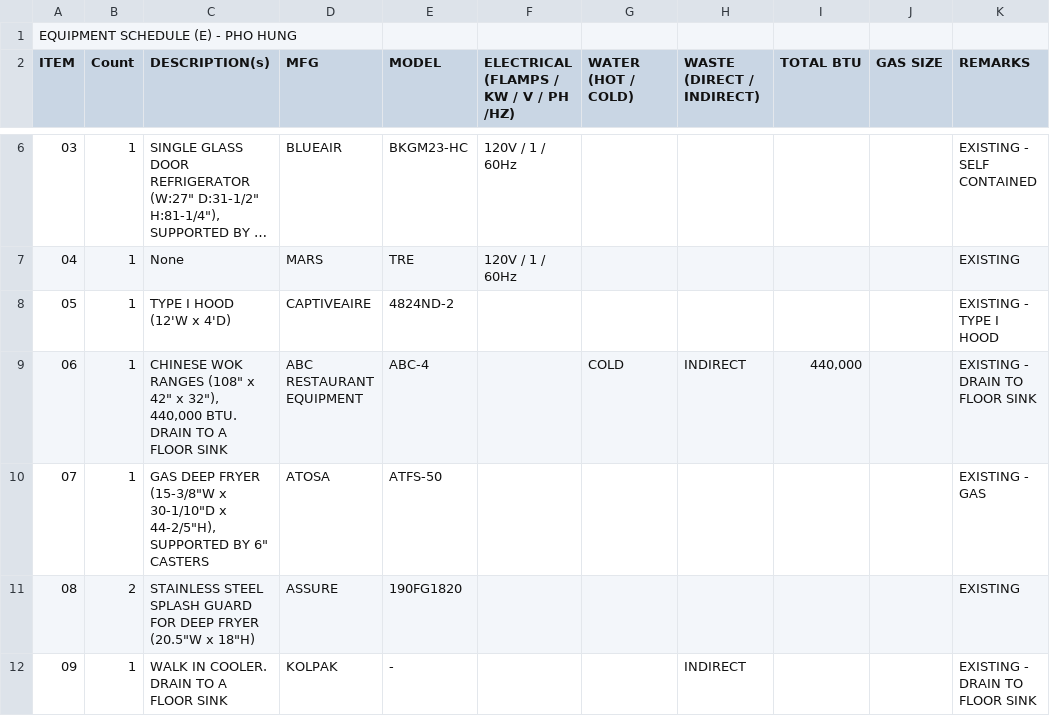
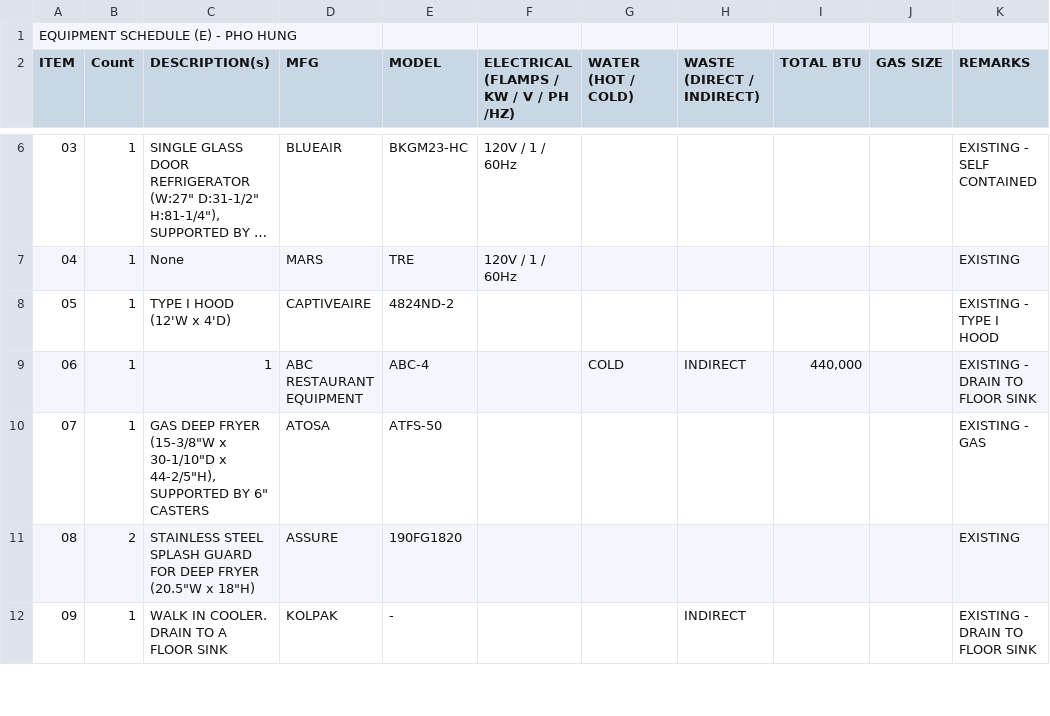
Before and after one commit to jubie2/onetake-hq, a CSV file: revit/progress/schedule-latest.csv, drawn as a sheet; only a part is shown, gaps mark what is left out; long unchanged cells end in ….

```diff
--- a/revit/progress/schedule-latest.csv
+++ b/revit/progress/schedule-latest.csv
@@ -8,3 +8,3 @@
 "05","1","TYPE I HOOD (12'W x 4'D)","CAPTIVEAIRE","4824ND-2","","","","","","EXISTING - TYPE I HOOD"
-"06","1","CHINESE WOK RANGES (108"" x 42"" x 32""), 440,000 BTU. DRAIN TO A FLOOR SINK","ABC RESTAURANT EQUIPMENT","ABC-4","","COLD","INDIRECT","440,000","","EXISTING - DRAIN TO FLOOR SINK"
+"06","1","1","ABC RESTAURANT EQUIPMENT","ABC-4","","COLD","INDIRECT","440,000","","EXISTING - DRAIN TO FLOOR SINK"
 "07","1","GAS DEEP FRYER (15-3/8""W x 30-1/10""D x 44-2/5""H), SUPPORTED BY 6"" CASTERS","ATOSA","ATFS-50","","","","","","EXISTING - GAS"
```
Also changed, not shown: 8 other files.
